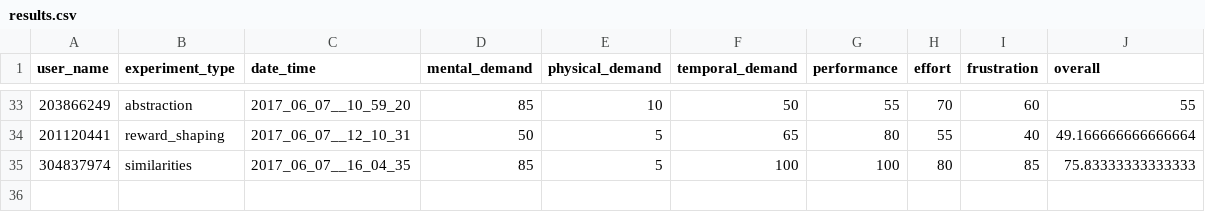
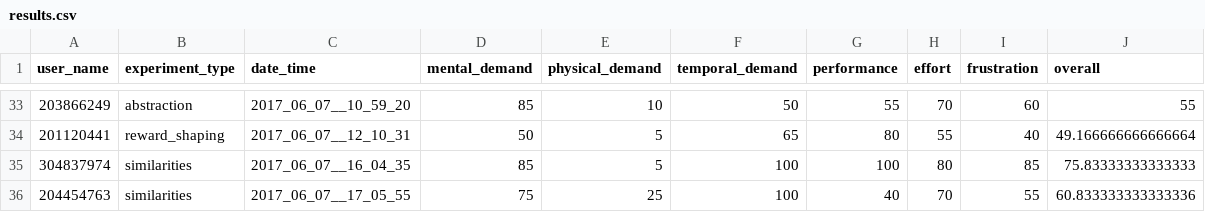
Before and after one commit to moshiky/experiment_scripts, a CSV file: results.csv, drawn as a sheet; only a part is shown, gaps mark what is left out; the diff names each change by its address in the sheet, - before the commit and + after, or states it on an @@ line.

Commit message:
* add tlx results

```diff
--- a/results.csv
+++ b/results.csv
+row 36: 204454763 | similarities | 2017_06_07__17_05_55 | 75 | 25 | 100 | 40 | 70 | 55 | 60.833333333333336
```
